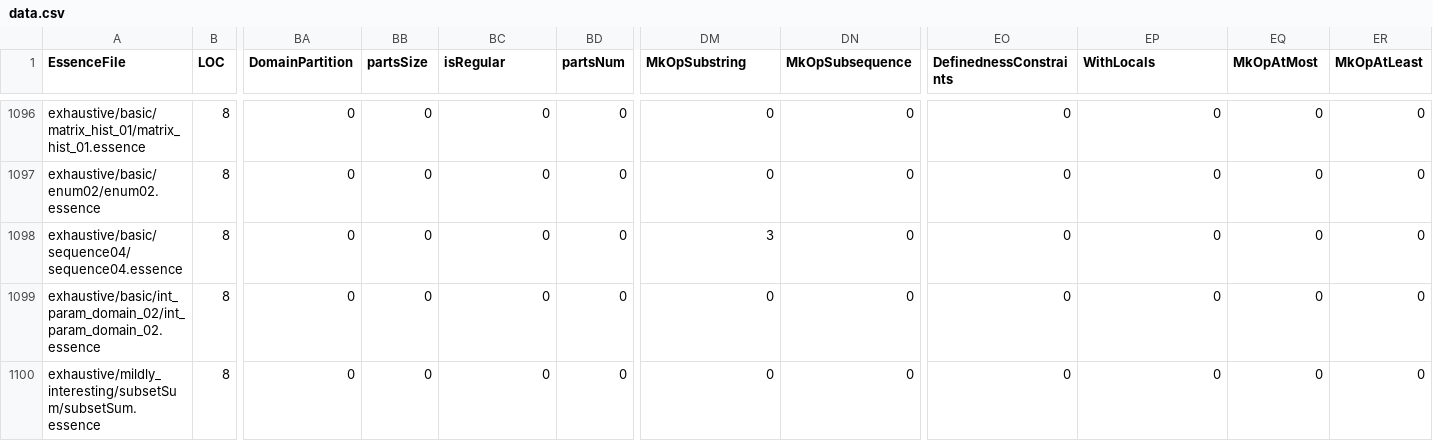
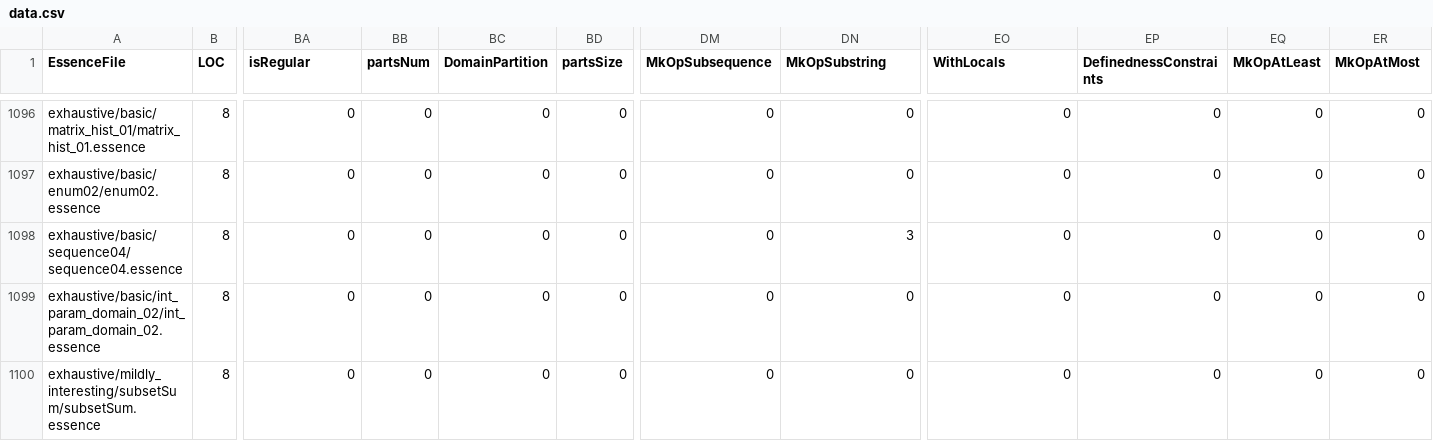
Before and after one commit to leiamcalisteryoung/conjure-oxide, a CSV file: tools/essence-feature-usage-stats/data.csv, drawn as a sheet; only a part is shown, gaps mark what is left out; the diff covers the shown part only; the diff names each change by its address in the sheet, - before the commit and + after, or states it on an @@ line.

```diff
--- a/tools/essence-feature-usage-stats/data.csv
+++ b/tools/essence-feature-usage-stats/data.csv
-BA1: DomainPartition
+BA1: isRegular
-BB1: partsSize
+BB1: partsNum
-BC1: isRegular
+BC1: DomainPartition
-BD1: partsNum
+BD1: partsSize
-DM1: MkOpSubstring
+DM1: MkOpSubsequence
-DN1: MkOpSubsequence
+DN1: MkOpSubstring
-EO1: DefinednessConstraints
+EO1: WithLocals
-EP1: WithLocals
+EP1: DefinednessConstraints
-EQ1: MkOpAtMost
+EQ1: MkOpAtLeast
-ER1: MkOpAtLeast
+ER1: MkOpAtMost
-DM1098 (MkOpSubsequence): 3
+DM1098 (MkOpSubsequence): 0
-DN1098 (MkOpSubstring): 0
+DN1098 (MkOpSubstring): 3
```
Also changed, not shown: 18 edited cells elsewhere in this file, 1 other file.
